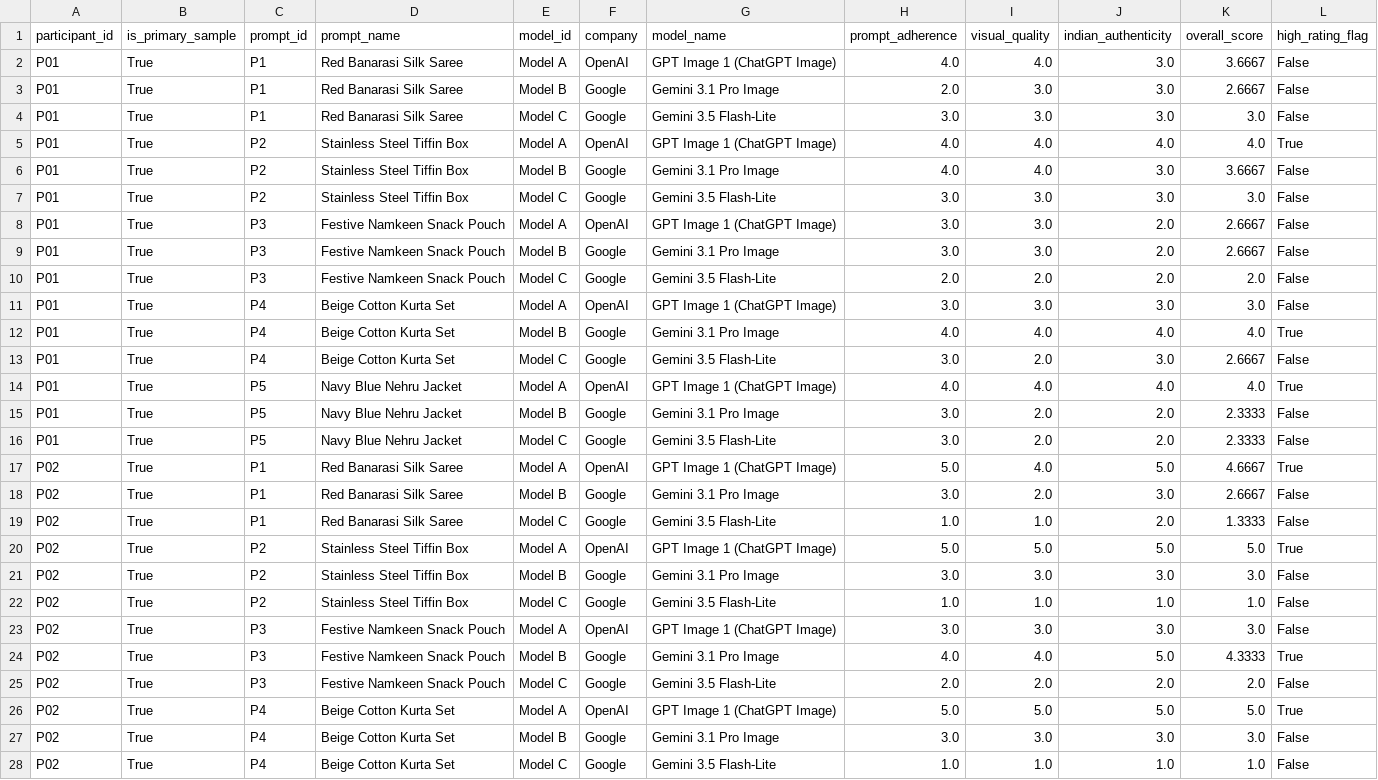
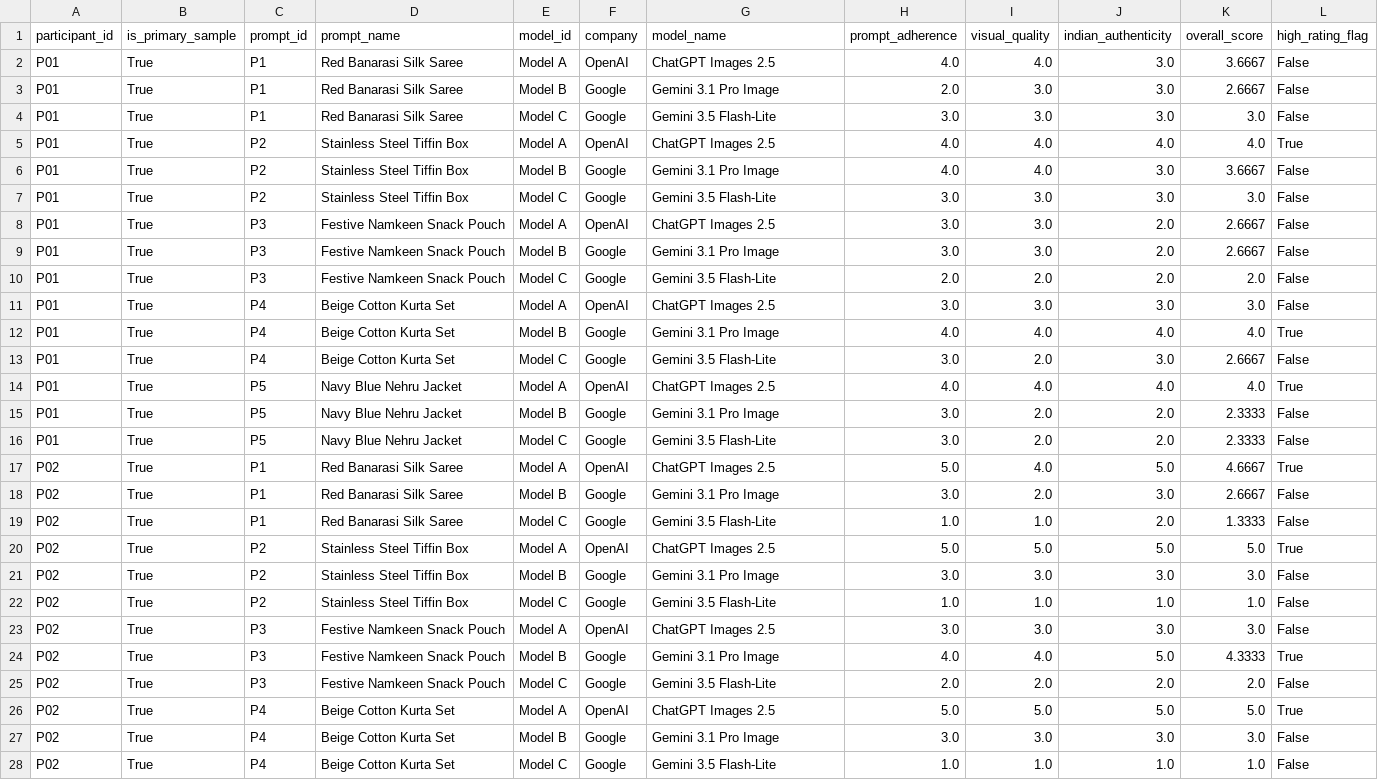
Before and after one commit to Sanchay-3011/JoshTalkAssignment, a CSV file: data/processed/evaluations_normalized.csv, drawn as a sheet; only a part is shown; the diff covers the shown part only.

Commit message:
Update Model A identifier to ChatGPT Images 2.5 across app, reports, metadata, and pipeline

```diff
--- a/data/processed/evaluations_normalized.csv
+++ b/data/processed/evaluations_normalized.csv
@@ -1,27 +1,27 @@
 participant_id,is_primary_sample,prompt_id,prompt_name,model_id,company,model_name,prompt_adherence,visual_quality,indian_authenticity,overall_score,high_rating_flag
-P01,True,P1,Red Banarasi Silk Saree,Model A,OpenAI,GPT Image 1 (ChatGPT Image),4.0,4.0,3.0,3.6667,False
+P01,True,P1,Red Banarasi Silk Saree,Model A,OpenAI,ChatGPT Images 2.5,4.0,4.0,3.0,3.6667,False
 P01,True,P1,Red Banarasi Silk Saree,Model B,Google,Gemini 3.1 Pro Image,2.0,3.0,3.0,2.6667,False
 P01,True,P1,Red Banarasi Silk Saree,Model C,Google,Gemini 3.5 Flash-Lite,3.0,3.0,3.0,3.0,False
-P01,True,P2,Stainless Steel Tiffin Box,Model A,OpenAI,GPT Image 1 (ChatGPT Image),4.0,4.0,4.0,4.0,True
+P01,True,P2,Stainless Steel Tiffin Box,Model A,OpenAI,ChatGPT Images 2.5,4.0,4.0,4.0,4.0,True
 P01,True,P2,Stainless Steel Tiffin Box,Model B,Google,Gemini 3.1 Pro Image,4.0,4.0,3.0,3.6667,False
 P01,True,P2,Stainless Steel Tiffin Box,Model C,Google,Gemini 3.5 Flash-Lite,3.0,3.0,3.0,3.0,False
-P01,True,P3,Festive Namkeen Snack Pouch,Model A,OpenAI,GPT Image 1 (ChatGPT Image),3.0,3.0,2.0,2.6667,False
+P01,True,P3,Festive Namkeen Snack Pouch,Model A,OpenAI,ChatGPT Images 2.5,3.0,3.0,2.0,2.6667,False
 P01,True,P3,Festive Namkeen Snack Pouch,Model B,Google,Gemini 3.1 Pro Image,3.0,3.0,2.0,2.6667,False
 P01,True,P3,Festive Namkeen Snack Pouch,Model C,Google,Gemini 3.5 Flash-Lite,2.0,2.0,2.0,2.0,False
-P01,True,P4,Beige Cotton Kurta Set,Model A,OpenAI,GPT Image 1 (ChatGPT Image),3.0,3.0,3.0,3.0,False
+P01,True,P4,Beige Cotton Kurta Set,Model A,OpenAI,ChatGPT Images 2.5,3.0,3.0,3.0,3.0,False
 P01,True,P4,Beige Cotton Kurta Set,Model B,Google,Gemini 3.1 Pro Image,4.0,4.0,4.0,4.0,True
 P01,True,P4,Beige Cotton Kurta Set,Model C,Google,Gemini 3.5 Flash-Lite,3.0,2.0,3.0,2.6667,False
-P01,True,P5,Navy Blue Nehru Jacket,Model A,OpenAI,GPT Image 1 (ChatGPT Image),4.0,4.0,4.0,4.0,True
+P01,True,P5,Navy Blue Nehru Jacket,Model A,OpenAI,ChatGPT Images 2.5,4.0,4.0,4.0,4.0,True
 P01,True,P5,Navy Blue Nehru Jacket,Model B,Google,Gemini 3.1 Pro Image,3.0,2.0,2.0,2.3333,False
 P01,True,P5,Navy Blue Nehru Jacket,Model C,Google,Gemini 3.5 Flash-Lite,3.0,2.0,2.0,2.3333,False
-P02,True,P1,Red Banarasi Silk Saree,Model A,OpenAI,GPT Image 1 (ChatGPT Image),5.0,4.0,5.0,4.6667,True
+P02,True,P1,Red Banarasi Silk Saree,Model A,OpenAI,ChatGPT Images 2.5,5.0,4.0,5.0,4.6667,True
 P02,True,P1,Red Banarasi Silk Saree,Model B,Google,Gemini 3.1 Pro Image,3.0,2.0,3.0,2.6667,False
 P02,True,P1,Red Banarasi Silk Saree,Model C,Google,Gemini 3.5 Flash-Lite,1.0,1.0,2.0,1.3333,False
-P02,True,P2,Stainless Steel Tiffin Box,Model A,OpenAI,GPT Image 1 (ChatGPT Image),5.0,5.0,5.0,5.0,True
+P02,True,P2,Stainless Steel Tiffin Box,Model A,OpenAI,ChatGPT Images 2.5,5.0,5.0,5.0,5.0,True
 P02,True,P2,Stainless Steel Tiffin Box,Model B,Google,Gemini 3.1 Pro Image,3.0,3.0,3.0,3.0,False
 P02,True,P2,Stainless Steel Tiffin Box,Model C,Google,Gemini 3.5 Flash-Lite,1.0,1.0,1.0,1.0,False
-P02,True,P3,Festive Namkeen Snack Pouch,Model A,OpenAI,GPT Image 1 (ChatGPT Image),3.0,3.0,3.0,3.0,False
+P02,True,P3,Festive Namkeen Snack Pouch,Model A,OpenAI,ChatGPT Images 2.5,3.0,3.0,3.0,3.0,False
 P02,True,P3,Festive Namkeen Snack Pouch,Model B,Google,Gemini 3.1 Pro Image,4.0,4.0,5.0,4.3333,True
 P02,True,P3,Festive Namkeen Snack Pouch,Model C,Google,Gemini 3.5 Flash-Lite,2.0,2.0,2.0,2.0,False
-P02,True,P4,Beige Cotton Kurta Set,Model A,OpenAI,GPT Image 1 (ChatGPT Image),5.0,5.0,5.0,5.0,True
+P02,True,P4,Beige Cotton Kurta Set,Model A,OpenAI,ChatGPT Images 2.5,5.0,5.0,5.0,5.0,True
 P02,True,P4,Beige Cotton Kurta Set,Model B,Google,Gemini 3.1 Pro Image,3.0,3.0,3.0,3.0,False
```
Also changed, not shown: 46 edited cells elsewhere in this file, 11 other files.
